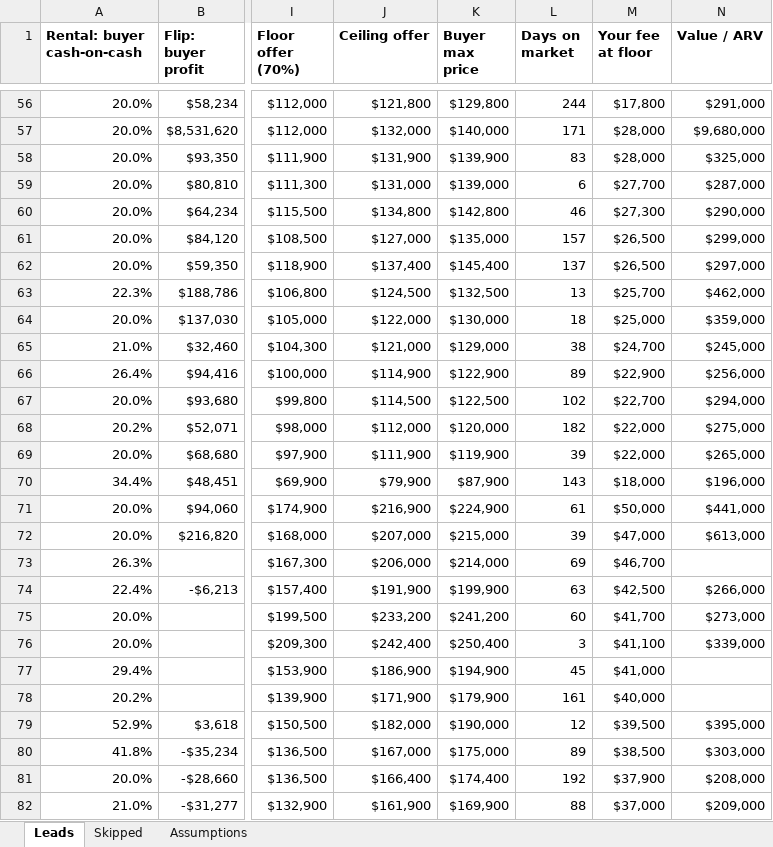
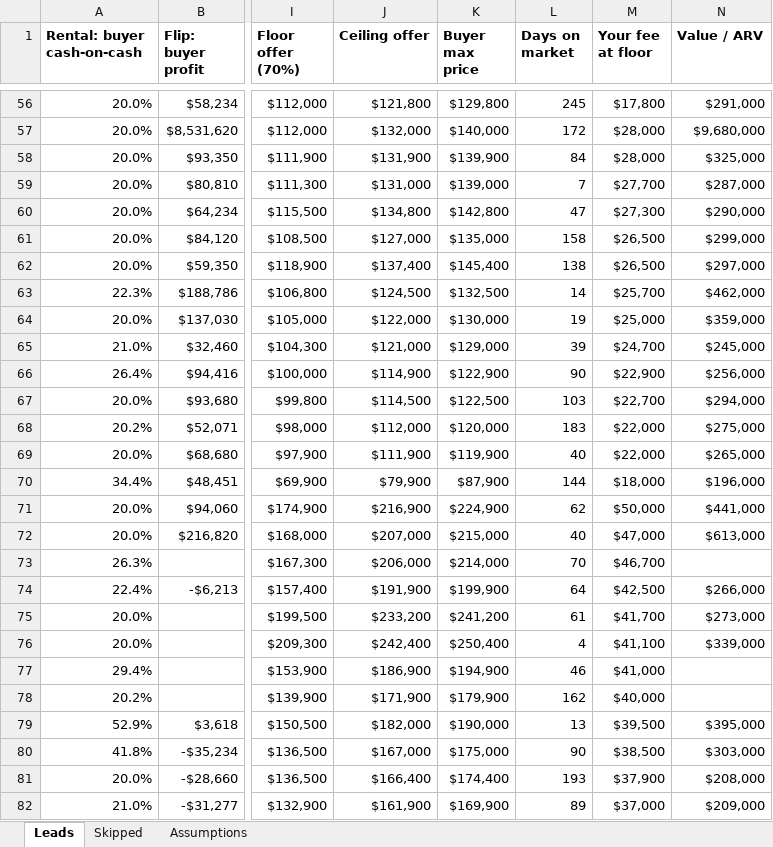
Before and after one commit to thomaswright03/wholesale-deal-finder, an Excel workbook: latest/leads.xlsx, sheet Leads, drawn as a sheet; only a part is shown, gaps mark what is left out; values as stored, in another font and other column widths than the file's, no borders; the diff covers the shown part only; the diff names each change by its address in the sheet, - before the commit and + after, or states it on an @@ line.

```diff
--- a/latest/leads.xlsx (sheet Leads)
+++ b/latest/leads.xlsx (sheet Leads)
-L56 (Days on market): 244
+L56 (Days on market): 245
-L57 (Days on market): 171
+L57 (Days on market): 172
-L58 (Days on market): 83
+L58 (Days on market): 84
-L59 (Days on market): 6
+L59 (Days on market): 7
-L60 (Days on market): 46
+L60 (Days on market): 47
-L61 (Days on market): 157
+L61 (Days on market): 158
-L62 (Days on market): 137
+L62 (Days on market): 138
-L63 (Days on market): 13
+L63 (Days on market): 14
-L64 (Days on market): 18
+L64 (Days on market): 19
-L65 (Days on market): 38
+L65 (Days on market): 39
-L66 (Days on market): 89
+L66 (Days on market): 90
-L67 (Days on market): 102
+L67 (Days on market): 103
-L68 (Days on market): 182
+L68 (Days on market): 183
-L69 (Days on market): 39
+L69 (Days on market): 40
-L70 (Days on market): 143
+L70 (Days on market): 144
-L71 (Days on market): 61
+L71 (Days on market): 62
-L72 (Days on market): 39
+L72 (Days on market): 40
-L73 (Days on market): 69
+L73 (Days on market): 70
-L74 (Days on market): 63
+L74 (Days on market): 64
-L75 (Days on market): 60
+L75 (Days on market): 61
-L76 (Days on market): 3
+L76 (Days on market): 4
-L77 (Days on market): 45
+L77 (Days on market): 46
-L78 (Days on market): 161
+L78 (Days on market): 162
-L79 (Days on market): 12
+L79 (Days on market): 13
-L80 (Days on market): 89
+L80 (Days on market): 90
-L81 (Days on market): 192
+L81 (Days on market): 193
-L82 (Days on market): 88
+L82 (Days on market): 89
```
Also changed, not shown: 4 added rows, 6 removed rows and 173 edited cells elsewhere in this sheet, sheet Skipped, 5 other files.
